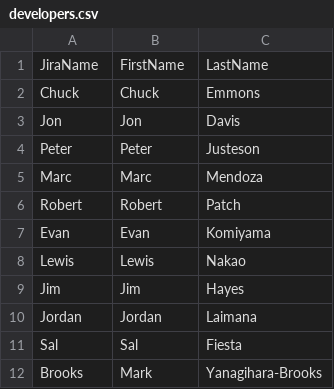
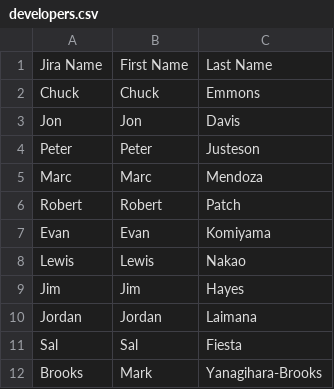
Before and after one commit to logcop/work, a CSV file: wsr/data/developers.csv, drawn as a sheet.

```diff
--- a/wsr/data/developers.csv
+++ b/wsr/data/developers.csv
@@ -1,2 +1,2 @@
-JiraName,FirstName,LastName
+Jira Name,First Name,Last Name
 Chuck,Chuck,Emmons
```
Also changed, not shown: 17 other files.
